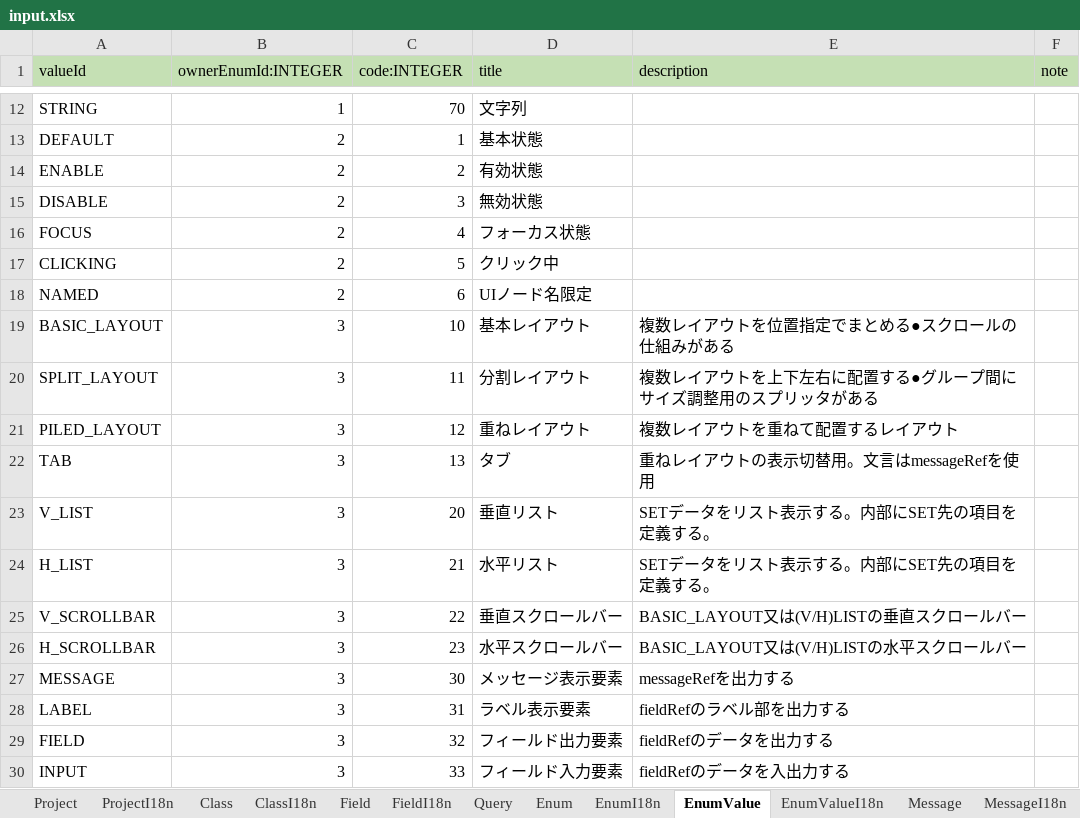
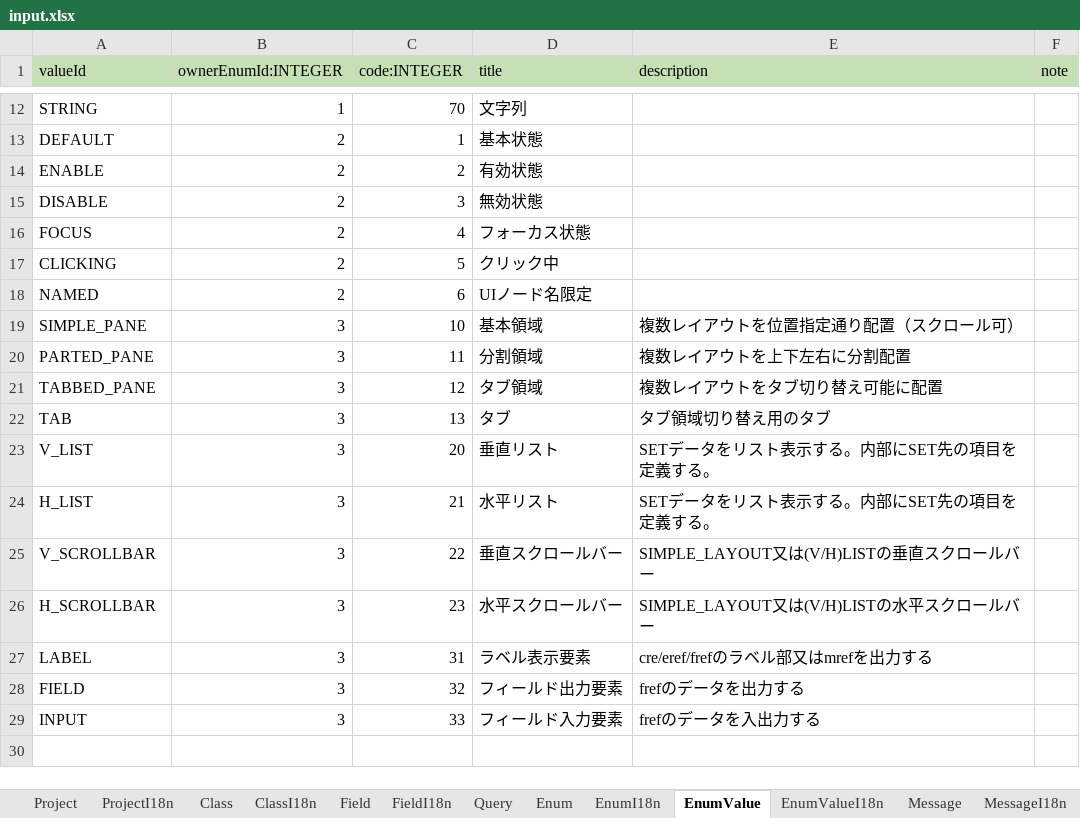
Before and after one commit to vvorks/builder, an Excel workbook: doc/input.xlsx, sheet EnumValue, drawn as a sheet; only a part is shown, gaps mark what is left out; values as stored, in another font and other column widths than the file's, no borders; removed rows and columns are numbered as before the commit, all else as after; the diff names each change by its address in the sheet, - before the commit and + after, or states it on an @@ line.

Commit message:
modify schema of layout.

```diff
--- a/doc/input.xlsx (sheet EnumValue)
+++ b/doc/input.xlsx (sheet EnumValue)
-A19 (valueId): BASIC_LAYOUT
+A19 (valueId): SIMPLE_PANE
-D19 (title): 基本レイアウト
+D19 (title): 基本領域
-E19 (description): 複数レイアウトを位置指定でまとめる●スクロールの仕組みがある
+E19 (description): 複数レイアウトを位置指定通り配置（スクロール可）
-row 20: SPLIT_LAYOUT | 3 | 11 | 分割レイアウト | 複数レイアウトを上下左右に配置する●グループ間にサイズ調整用のスプリッタがある
-row 21: PILED_LAYOUT | 3 | 12 | 重ねレイアウト | 複数レイアウトを重ねて配置するレイアウト
+row 20: PARTED_PANE | 3 | 11 | 分割領域 | 複数レイアウトを上下左右に分割配置
+row 21: TABBED_PANE | 3 | 12 | タブ領域 | 複数レイアウトをタブ切り替え可能に配置
-E22 (description): 重ねレイアウトの表示切替用。文言はmessageRefを使用
+E22 (description): タブ領域切り替え用のタブ
-E25 (description): BASIC_LAYOUT又は(V/H)LISTの垂直スクロールバー
+E25 (description): SIMPLE_LAYOUT又は(V/H)LISTの垂直スクロールバー
-E26 (description): BASIC_LAYOUT又は(V/H)LISTの水平スクロールバー
+E26 (description): SIMPLE_LAYOUT又は(V/H)LISTの水平スクロールバー
-row 27: MESSAGE | 3 | 30 | メッセージ表示要素 | messageRefを出力する
-E27 (description): fieldRefのラベル部を出力する
+E27 (description): cre/eref/frefのラベル部又はmrefを出力する
-E28 (description): fieldRefのデータを出力する
+E28 (description): frefのデータを出力する
-E29 (description): fieldRefのデータを入出力する
+E29 (description): frefのデータを入出力する
```
Also changed, not shown: sheet Field, sheet Layout, sheet EnumValueI18n, sheet FieldI18n, formulas that keep their value, 18 other files.
